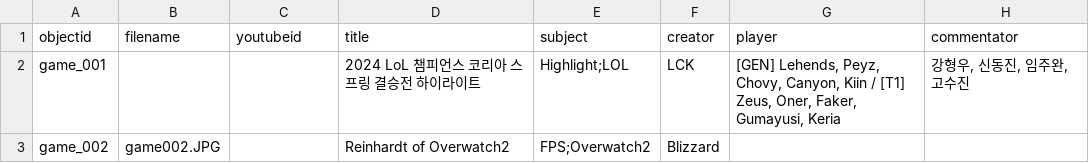
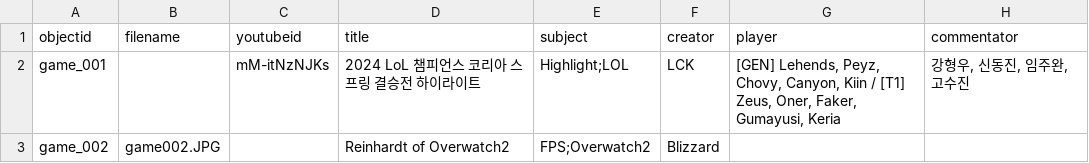
Before and after one commit to state0621/game-repository, a CSV file: _data/gdc-simplever.csv, drawn as a sheet; only a part is shown; the diff names each change by its address in the sheet, - before the commit and + after, or states it on an @@ line.

Commit message:
Update gdc-simplever.csv

```diff
--- a/_data/gdc-simplever.csv
+++ b/_data/gdc-simplever.csv
-C2 (youtubeid): (empty)
+C2 (youtubeid): mM-itNzNJKs
```
